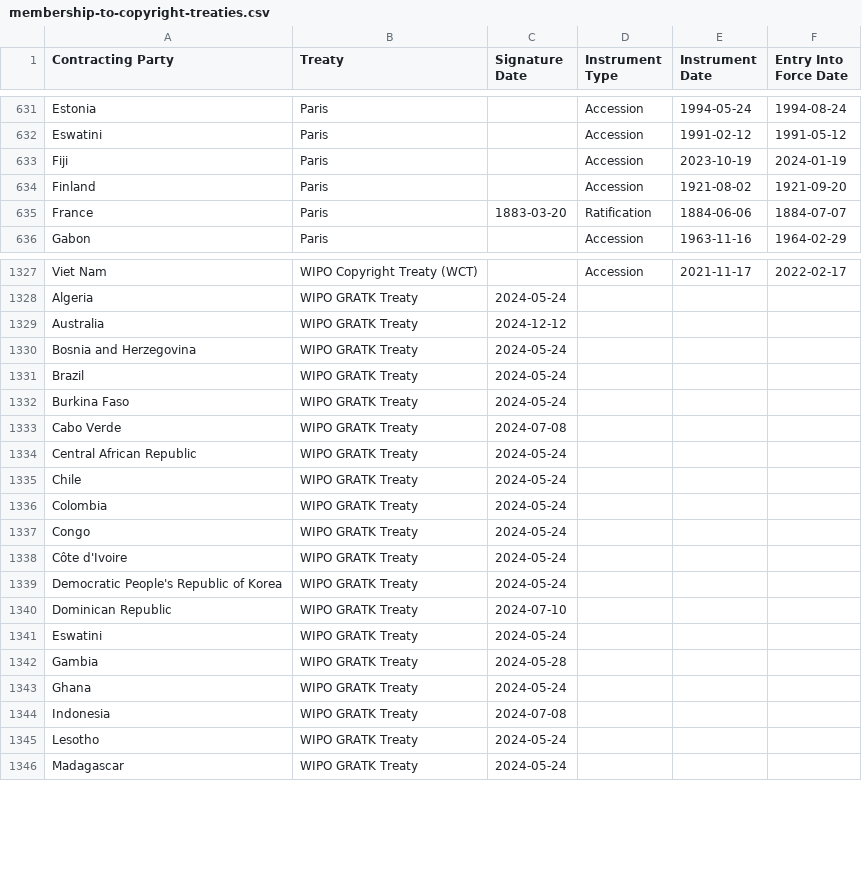
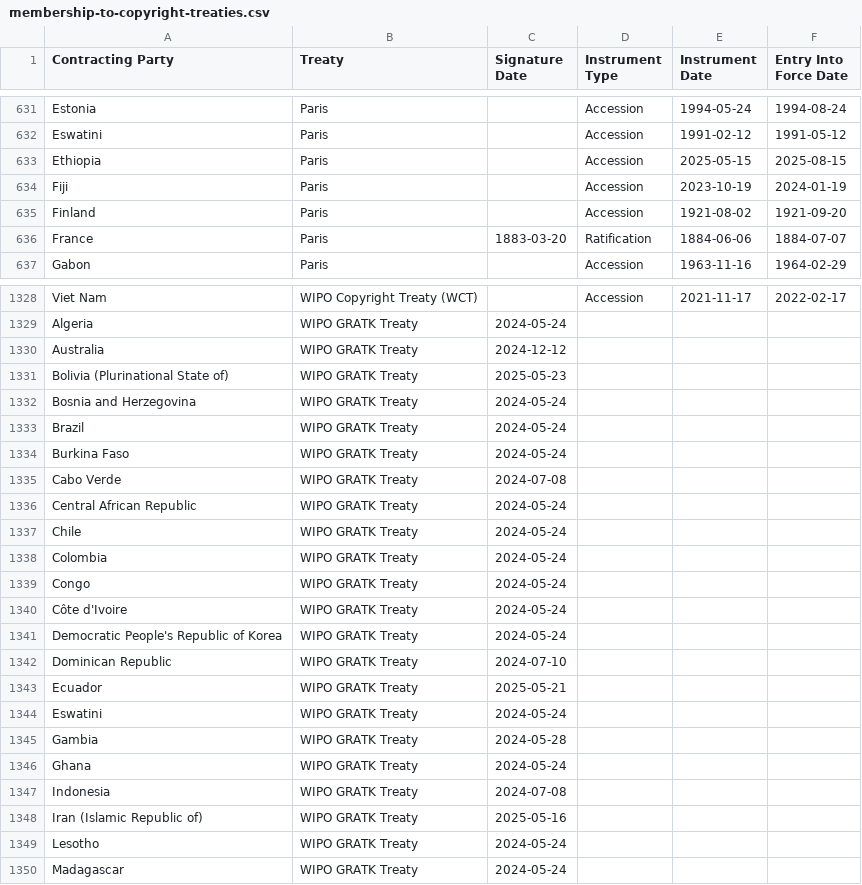
Before and after one commit to datasets/membership-to-copyright-treaties, a CSV file: data/membership-to-copyright-treaties.csv, drawn as a sheet; only a part is shown, gaps mark what is left out; the diff names each change by its address in the sheet, - before the commit and + after, or states it on an @@ line.

```diff
--- a/data/membership-to-copyright-treaties.csv
+++ b/data/membership-to-copyright-treaties.csv
+row 633: Ethiopia | Paris |  | Accession | 2025-05-15 | 2025-08-15
+row 1331: Bolivia (Plurinational State of) | WIPO GRATK Treaty | 2025-05-23
+row 1343: Ecuador | WIPO GRATK Treaty | 2025-05-21
+row 1348: Iran (Islamic Republic of) | WIPO GRATK Treaty | 2025-05-16
```
